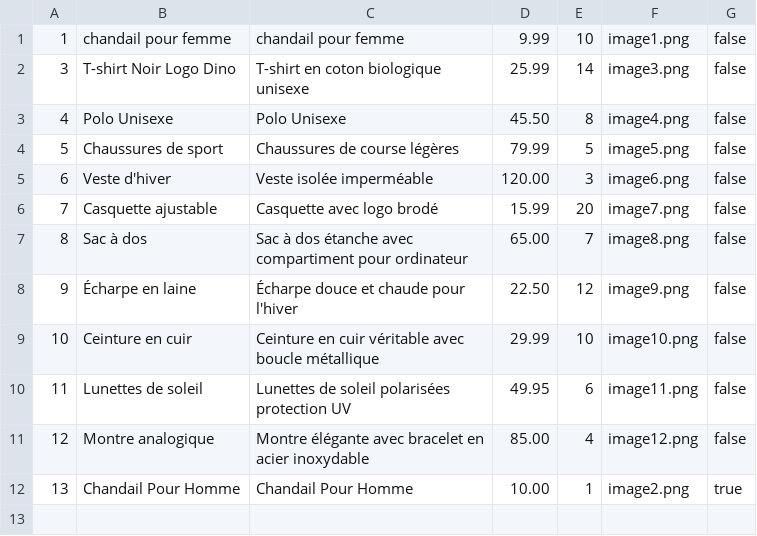
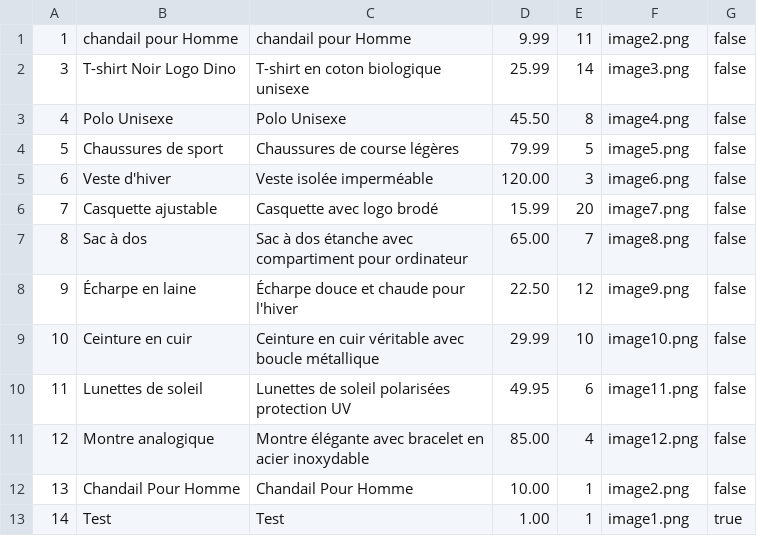
Before and after one commit to philippe088/CatalogueDeProduitsApp, a CSV file: Data/produits.csv, drawn as a sheet.

Commit message:
Correction des informations du produit "chandail pour Homme" dans produits.csv

```diff
--- a/Data/produits.csv
+++ b/Data/produits.csv
@@ -1,2 +1,2 @@
-1,chandail pour femme,chandail pour femme,9.99,10,image1.png,false
+1,chandail pour Homme,chandail pour Homme,9.99,11,image2.png,false
 3,T-shirt Noir Logo Dino,T-shirt en coton biologique unisexe,25.99,14,image3.png,false
@@ -11,2 +11,3 @@
 12,Montre analogique,Montre élégante avec bracelet en acier inoxydable,85.00,4,image12.png,false
-13,Chandail Pour Homme,Chandail Pour Homme,10.00,1,image2.png,true
+13,Chandail Pour Homme,Chandail Pour Homme,10.00,1,image2.png,false
+14,Test,Test,1.00,1,image1.png,true
```
Also changed, not shown: 1 other file.
